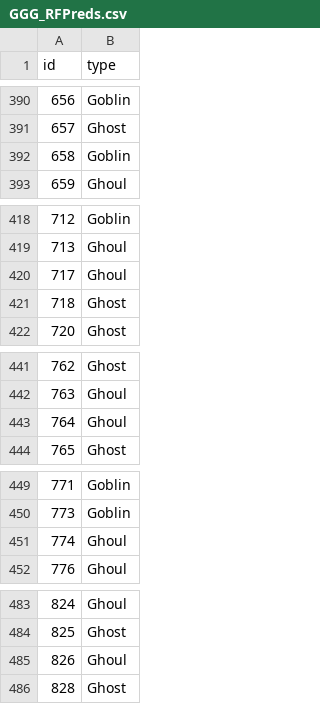
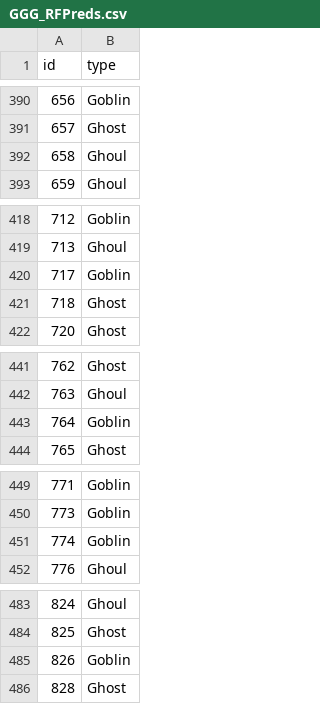
Before and after one commit to 22jacobsmith/GhoulsGoblinsGhosts, a CSV file: GGG_RFPreds.csv, drawn as a sheet; only a part is shown, gaps mark what is left out; the diff covers the shown part only.

```diff
--- a/GGG_RFPreds.csv
+++ b/GGG_RFPreds.csv
@@ -391,3 +391,3 @@ id,type
 657,Ghost
-658,Goblin
+658,Ghoul
 659,Ghoul
@@ -419,3 +419,3 @@ id,type
 713,Ghoul
-717,Ghoul
+717,Goblin
 718,Ghost
@@ -442,3 +442,3 @@ id,type
 763,Ghoul
-764,Ghoul
+764,Goblin
 765,Ghost
@@ -450,3 +450,3 @@ id,type
 773,Goblin
-774,Ghoul
+774,Goblin
 776,Ghoul
@@ -484,3 +484,3 @@ id,type
 825,Ghost
-826,Ghoul
+826,Goblin
 828,Ghost
```
Also changed, not shown: 16 edited cells elsewhere in this file, GGG_BoostPreds.csv, 5 other files.
